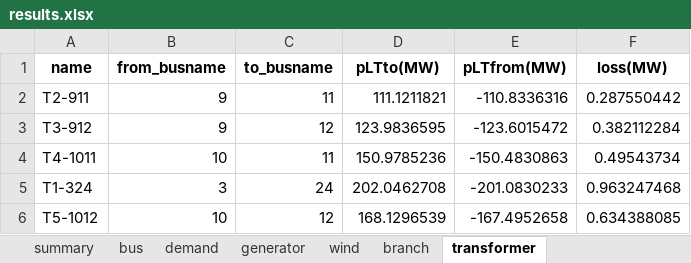
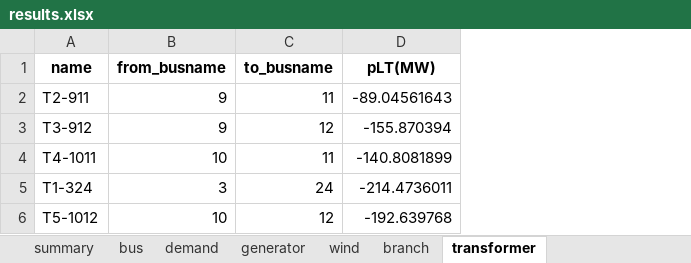
Before and after one commit to bukhsh/oats, an Excel workbook: results/results.xlsx, sheet transformer, drawn as a sheet; values as stored, in another font and other column widths than the file's, no borders; removed rows and columns are numbered as before the commit, all else as after; the diff names each change by its address in the sheet, - before the commit and + after, or states it on an @@ line.

```diff
--- a/results/results.xlsx (sheet transformer)
+++ b/results/results.xlsx (sheet transformer)
-column D (pLTto(MW)), rows 2-6: 111.1211821 | 123.9836595 | 150.9785236 | 202.0462708 | 168.1296539
-column E (pLTfrom(MW)), rows 2-6: -110.8336316 | -123.6015472 | -150.4830863 | -201.0830233 | -167.4952658
-column F (loss(MW)), rows 2-6: 0.287550442 | 0.382112284 | 0.49543734 | 0.963247468 | 0.634388085
+column D (pLT(MW)), rows 2-6: -89.04561643 | -155.870394 | -140.8081899 | -214.4736011 | -192.639768
```
Also changed, not shown: sheet bus, sheet wind, sheet branch, sheet generator, sheet demand, sheet summary, testcases/case24_ieee_rts.xlsx, 16 other files.
